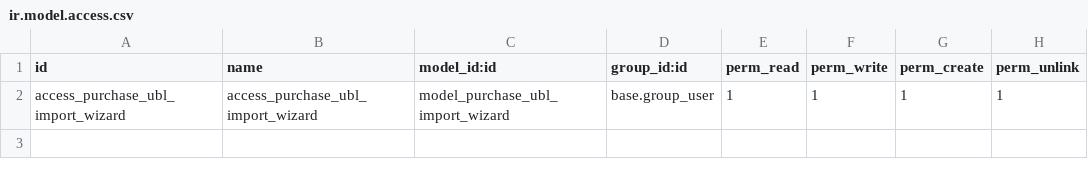
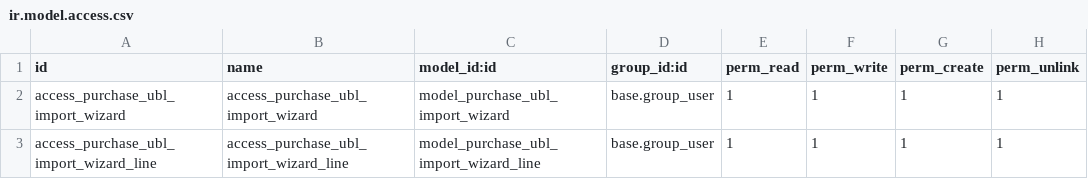
Before and after one commit to dhongu/deltatech, a CSV file: deltatech_purchase_ubl/security/ir.model.access.csv, drawn as a sheet; the diff names each change by its address in the sheet, - before the commit and + after, or states it on an @@ line.

```diff
--- a/deltatech_purchase_ubl/security/ir.model.access.csv
+++ b/deltatech_purchase_ubl/security/ir.model.access.csv
+row 3: access_purchase_ubl_import_wizard_line | access_purchase_ubl_import_wizard_line | model_purchase_ubl_import_wizard_line | base.group_user | 1 | 1 | 1 | 1
```
Also changed, not shown: 9 other files.
